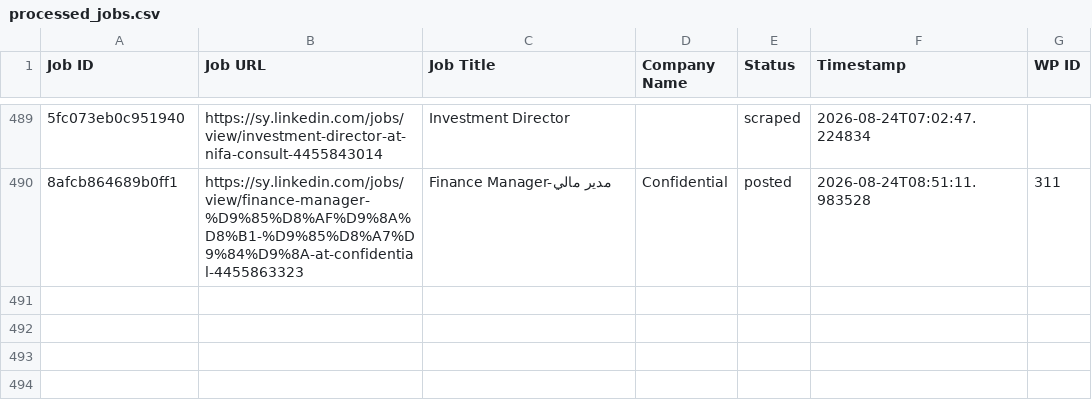
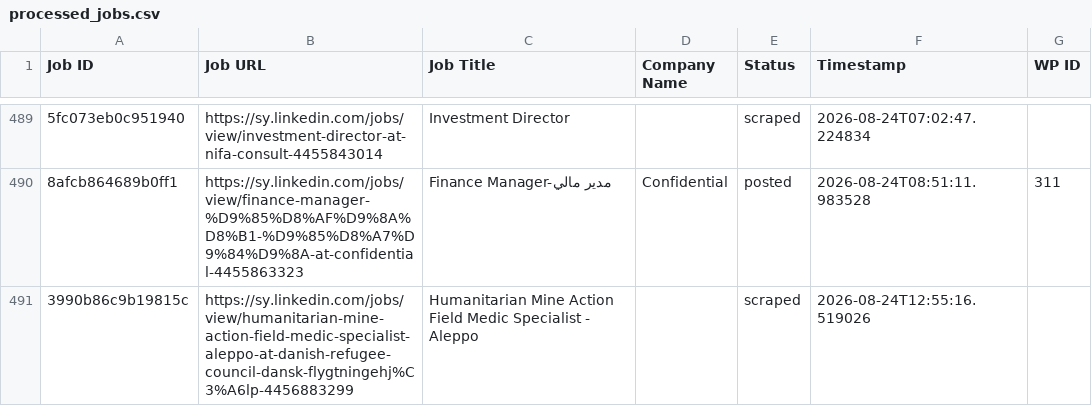
Before and after one commit to innovationinc2000/sy, a CSV file: processed_jobs.csv, drawn as a sheet; only a part is shown, gaps mark what is left out; the diff names each change by its address in the sheet, - before the commit and + after, or states it on an @@ line.

```diff
--- a/processed_jobs.csv
+++ b/processed_jobs.csv
+row 491: 3990b86c9b19815c | https://sy.linkedin.com/jobs/view/humanitarian-mine-action-field-medic-specialist-aleppo-at-danish-refugee-council-dansk-flygtningehj%C3%A6lp-4456883299 | Humanitarian Mine Action Field Medic Specialist - Aleppo |  | scraped | 2026-08-24T12:55:16.519026
```
